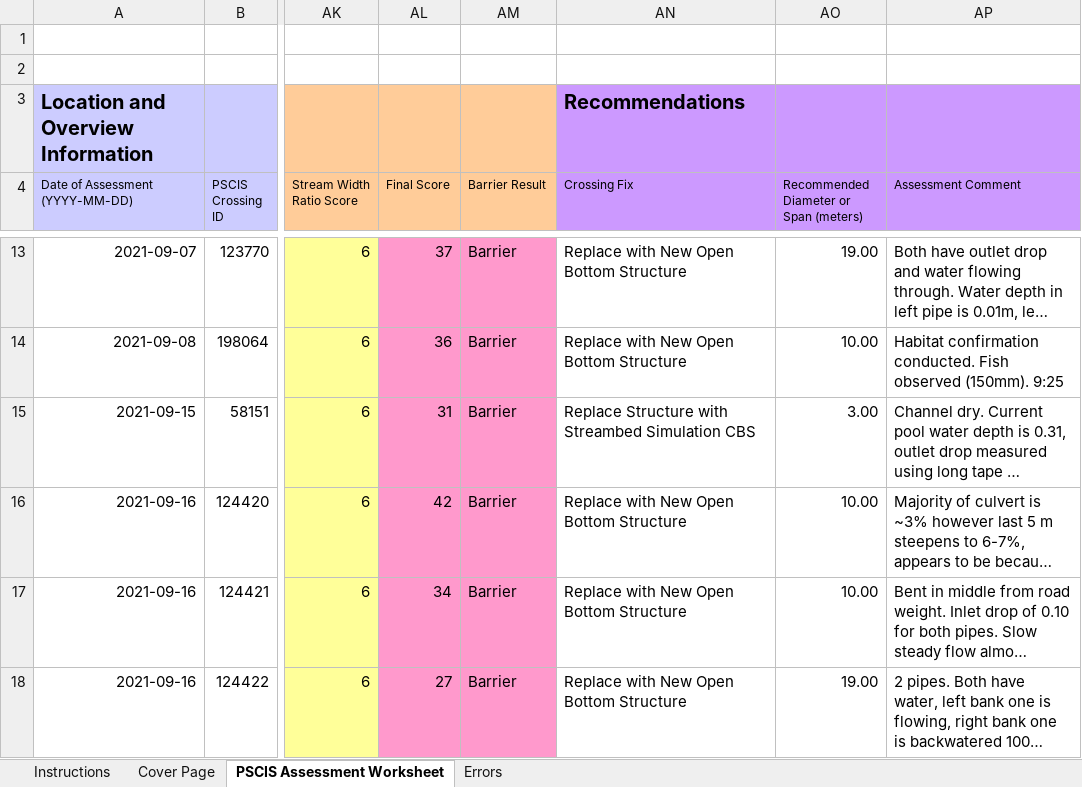
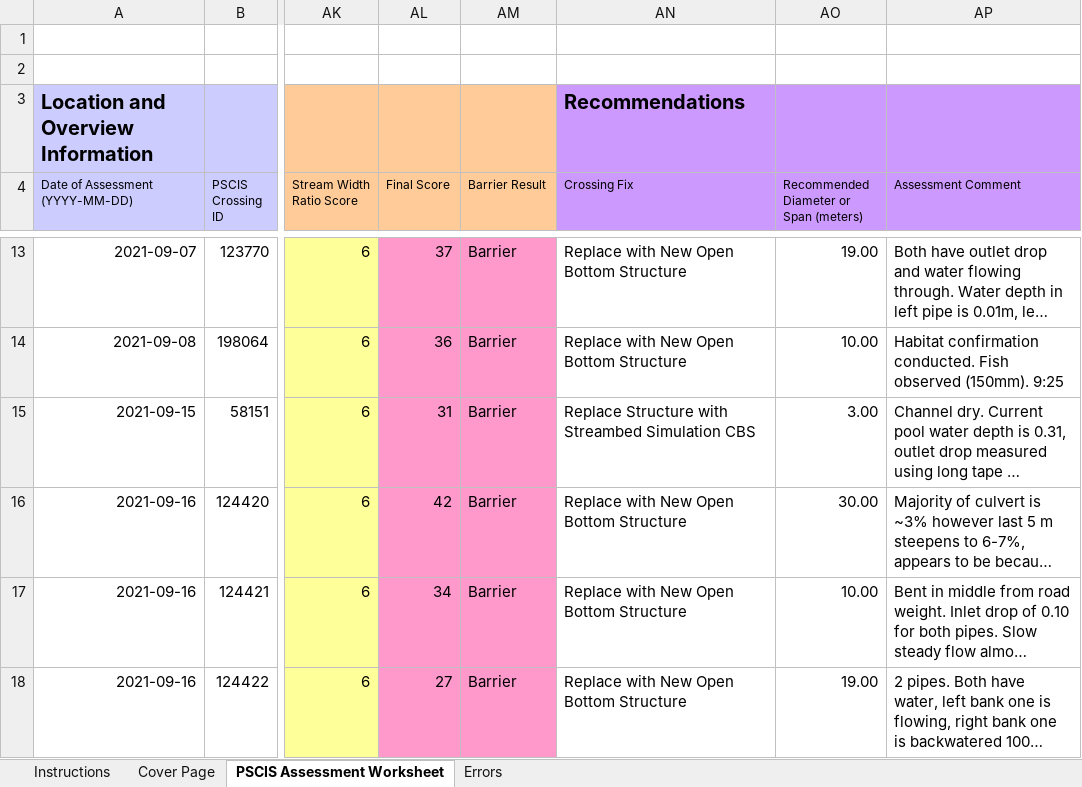
Before and after one commit to lucy-schick/fish_passage_skeena_2021_reporting, an Excel workbook: data/pscis_phase2.xlsm, sheet PSCIS Assessment Worksheet, drawn as a sheet; only a part is shown, gaps mark what is left out; long unchanged cells end in …; values as stored, in another font and other column widths than the file's, no borders; charts and pictures and conditional formats not drawn; the diff names each change by its address in the sheet, - before the commit and + after, or states it on an @@ line.

```diff
--- a/data/pscis_phase2.xlsm (sheet PSCIS Assessment Worksheet)
+++ b/data/pscis_phase2.xlsm (sheet PSCIS Assessment Worksheet)
-AO16: 10.00
+AO16: 30.00
```
Also changed, not shown: data/pscis_phase1.xlsm, data/pscis_reassessments.xlsm, 37 other files.
